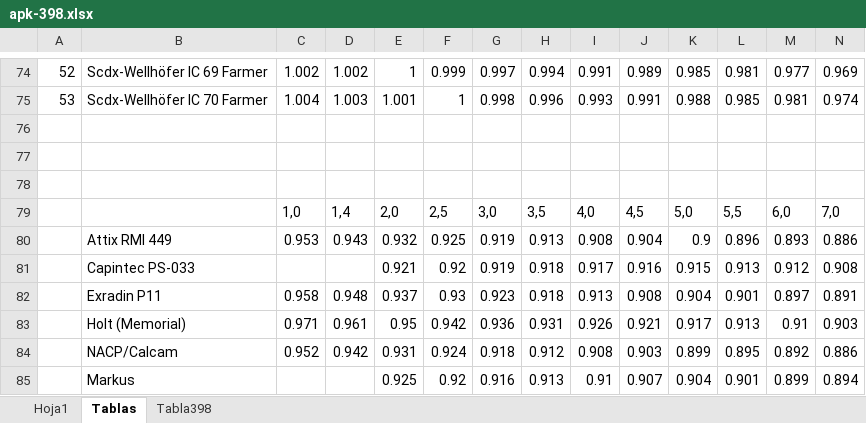
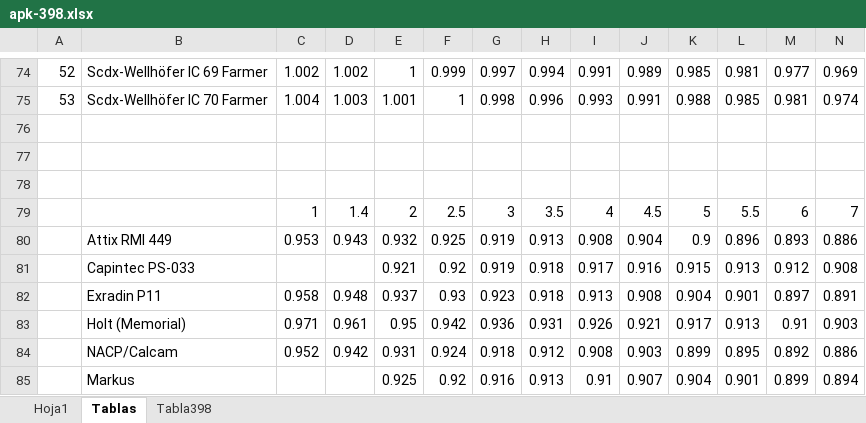
Before and after one commit to pabloaberbuj/398, an Excel workbook: Documentos/apk-398.xlsx, sheet Tablas, drawn as a sheet; only a part is shown, gaps mark what is left out; values as stored, in another font and other column widths than the file's, no borders; removed rows and columns are numbered as before the commit, all else as after; rows hold the shown columns only; the diff names each change by its address in the sheet, - before the commit and + after, or states it on an @@ line.

```diff
--- a/Documentos/apk-398.xlsx (sheet Tablas)
+++ b/Documentos/apk-398.xlsx (sheet Tablas)
-row 79:  |  | 1,0 | 1,4 | 2,0 | 2,5 | 3,0 | 3,5 | 4,0 | 4,5 | 5,0 | 5,5 | 6,0 | 7,0
+row 79:  |  | 1 | 1.4 | 2 | 2.5 | 3 | 3.5 | 4 | 4.5 | 5 | 5.5 | 6 | 7
```
Also changed, not shown: 4 other files.
